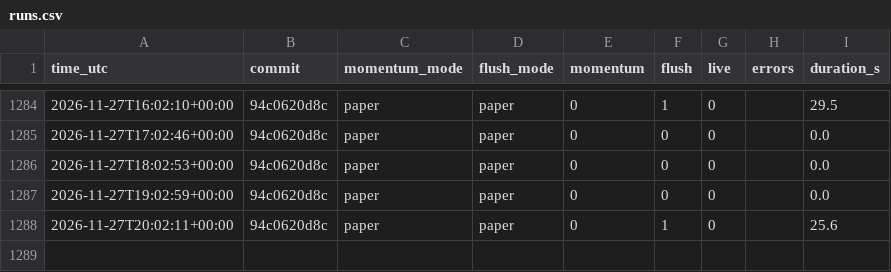
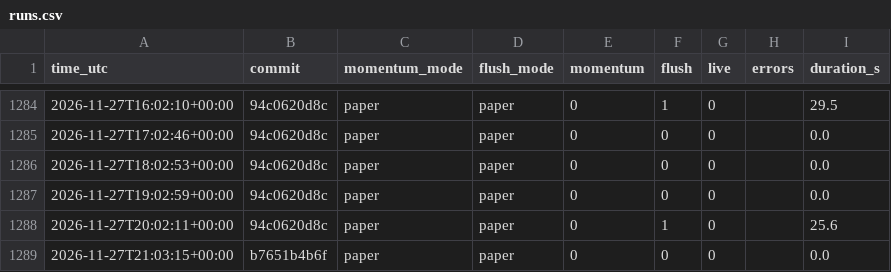
Before and after one commit to daijobudesu69/Crypto-RMF, a CSV file: state/runs.csv, drawn as a sheet; only a part is shown, gaps mark what is left out; the diff names each change by its address in the sheet, - before the commit and + after, or states it on an @@ line.

```diff
--- a/state/runs.csv
+++ b/state/runs.csv
+row 1289: 2026-11-27T21:03:15+00:00 | b7651b4b6f | paper | paper | 0 | 0 | 0 |  | 0.0
```
